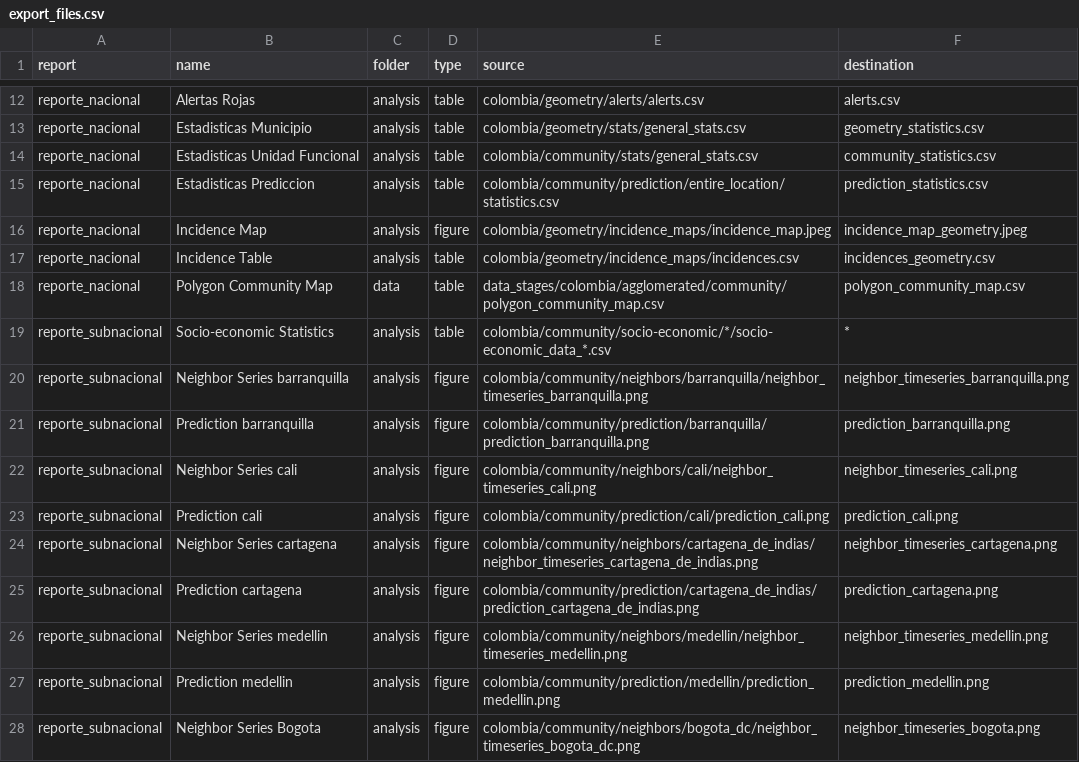
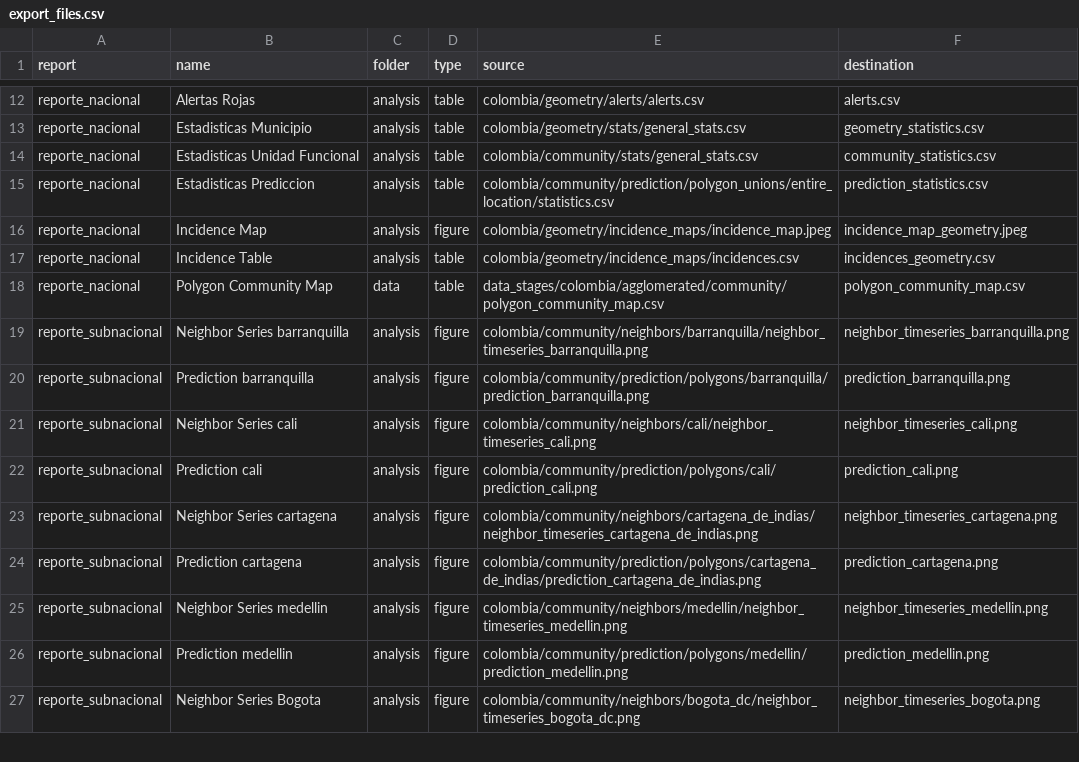
Before and after one commit to Data-Lama/covid_geoinsights_pipeline, a CSV file: pipeline_scripts/configuration/export_files.csv, drawn as a sheet; only a part is shown, gaps mark what is left out; the diff covers the shown part only.

```diff
--- a/pipeline_scripts/configuration/export_files.csv
+++ b/pipeline_scripts/configuration/export_files.csv
@@ -14,3 +14,3 @@ reporte_nacional,Estadisticas Municipio,analysis,table,colombia/geometry/stats/g
 reporte_nacional,Estadisticas Unidad Funcional,analysis,table,colombia/community/stats/general_stats.csv,community_statistics.csv
-reporte_nacional,Estadisticas Prediccion,analysis,table,colombia/community/prediction/entire_location/statistics.csv,prediction_statistics.csv
+reporte_nacional,Estadisticas Prediccion,analysis,table,colombia/community/prediction/polygon_unions/entire_location/statistics.csv,prediction_statistics.csv
 reporte_nacional,Incidence Map,analysis,figure,colombia/geometry/incidence_maps/incidence_map.jpeg,incidence_map_geometry.jpeg
@@ -18,11 +18,10 @@ reporte_nacional,Incidence Table,analysis,table,colombia/geometry/incidence_maps
 reporte_nacional,Polygon Community Map ,data,table,data_stages/colombia/agglomerated/community/polygon_community_map.csv,polygon_community_map.csv
-reporte_subnacional,Socio-economic Statistics,analysis,table,colombia/community/socio-economic/*/socio-economic_data_*.csv,*
 reporte_subnacional,Neighbor Series barranquilla,analysis,figure,colombia/community/neighbors/barranquilla/neighbor_timeseries_barranquilla.png,neighbor_timeseries_barranquilla.png
-reporte_subnacional,Prediction barranquilla,analysis,figure,colombia/community/prediction/barranquilla/prediction_barranquilla.png,prediction_barranquilla.png
+reporte_subnacional,Prediction barranquilla,analysis,figure,colombia/community/prediction/polygons/barranquilla/prediction_barranquilla.png,prediction_barranquilla.png
 reporte_subnacional,Neighbor Series cali,analysis,figure,colombia/community/neighbors/cali/neighbor_timeseries_cali.png,neighbor_timeseries_cali.png
-reporte_subnacional,Prediction cali,analysis,figure,colombia/community/prediction/cali/prediction_cali.png,prediction_cali.png
+reporte_subnacional,Prediction cali,analysis,figure,colombia/community/prediction/polygons/cali/prediction_cali.png,prediction_cali.png
 reporte_subnacional,Neighbor Series cartagena,analysis,figure,colombia/community/neighbors/cartagena_de_indias/neighbor_timeseries_cartagena_de_indias.png,neighbor_timeseries_cartagena.png
-reporte_subnacional,Prediction cartagena,analysis,figure,colombia/community/prediction/cartagena_de_indias/prediction_cartagena_de_indias.png,prediction_cartagena.png
+reporte_subnacional,Prediction cartagena,analysis,figure,colombia/community/prediction/polygons/cartagena_de_indias/prediction_cartagena_de_indias.png,prediction_cartagena.png
 reporte_subnacional,Neighbor Series medellin,analysis,figure,colombia/community/neighbors/medellin/neighbor_timeseries_medellin.png,neighbor_timeseries_medellin.png
-reporte_subnacional,Prediction medellin,analysis,figure,colombia/community/prediction/medellin/prediction_medellin.png,prediction_medellin.png
+reporte_subnacional,Prediction medellin,analysis,figure,colombia/community/prediction/polygons/medellin/prediction_medellin.png,prediction_medellin.png
 reporte_subnacional,Neighbor Series Bogota,analysis,figure,colombia/community/neighbors/bogota_dc/neighbor_timeseries_bogota_dc.png,neighbor_timeseries_bogota.png
```
Also changed, not shown: 26 added rows and 9 edited cells elsewhere in this file, pipeline_scripts/configuration/selected_excecutions.csv, 5 other files.
